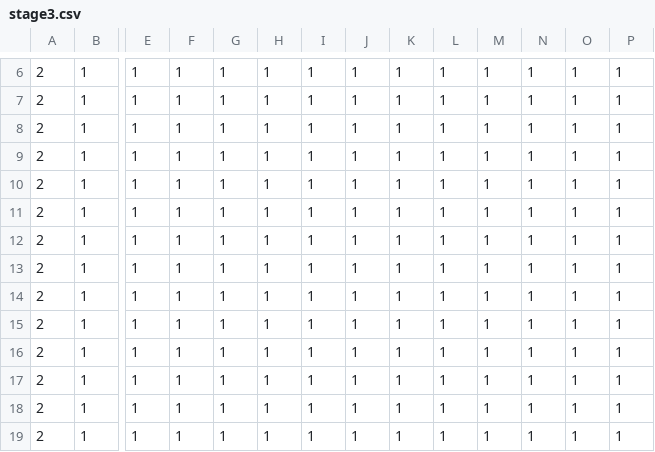
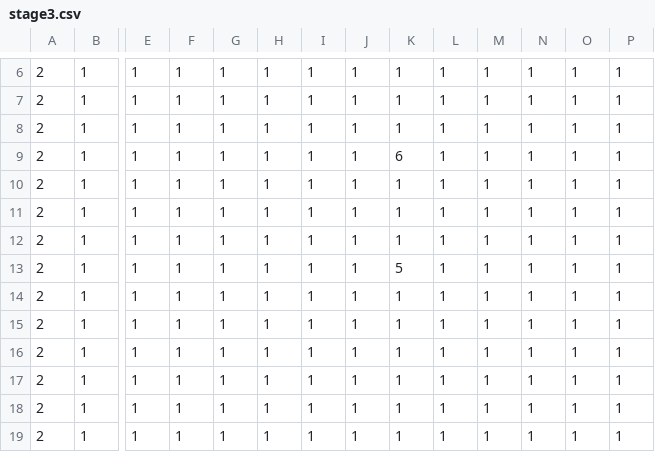
Before and after one commit to inouelab2015unilab/unicat, a CSV file: unicat1/unicat1/boardmatrix/stage3.csv, drawn as a sheet; only a part is shown, gaps mark what is left out; removed rows and columns are numbered as before the commit, all else as after; rows hold the shown columns only; the diff names each change by its address in the sheet, - before the commit and + after, or states it on an @@ line.

```diff
--- a/unicat1/unicat1/boardmatrix/stage3.csv
+++ b/unicat1/unicat1/boardmatrix/stage3.csv
+row 9: 2 | 1 | 1 | 1 | 1 | 1 | 1 | 1 | 6 | 1 | 1 | 1 | 1 | 1
-K13: 1
+K13: 5
-row 13: 2 | 1 | 1 | 1 | 1 | 1 | 1 | 1 | 1 | 1 | 1 | 1 | 1 | 1
```
Also changed, not shown: 2 other files.
